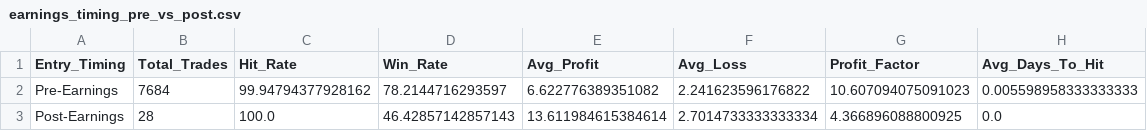
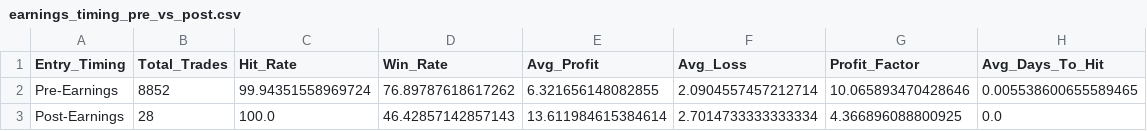
Before and after one commit to TeneikaAskew/stocks, a CSV file: earnings_options_analytics/outputs/csv_reports/earnings_timing_pre_vs_post.csv, drawn as a sheet.

```diff
--- a/earnings_options_analytics/outputs/csv_reports/earnings_timing_pre_vs_post.csv
+++ b/earnings_options_analytics/outputs/csv_reports/earnings_timing_pre_vs_post.csv
@@ -1,3 +1,3 @@
 Entry_Timing,Total_Trades,Hit_Rate,Win_Rate,Avg_Profit,Avg_Loss,Profit_Factor,Avg_Days_To_Hit
-Pre-Earnings,7684,99.94794377928162,78.2144716293597,6.622776389351082,2.241623596176822,10.607094075091023,0.005598958333333333
+Pre-Earnings,8852,99.94351558969724,76.89787618617262,6.321656148082855,2.0904557457212714,10.065893470428646,0.005538600655589465
 Post-Earnings,28,100.0,46.42857142857143,13.611984615384614,2.7014733333333334,4.366896088800925,0.0
```
Also changed, not shown: earnings_options_analytics/outputs/csv_reports/earnings_timing_recommendations.csv, earnings_options_analytics/outputs/csv_reports/earnings_timing_time_to_hit.csv, 19 other files.
